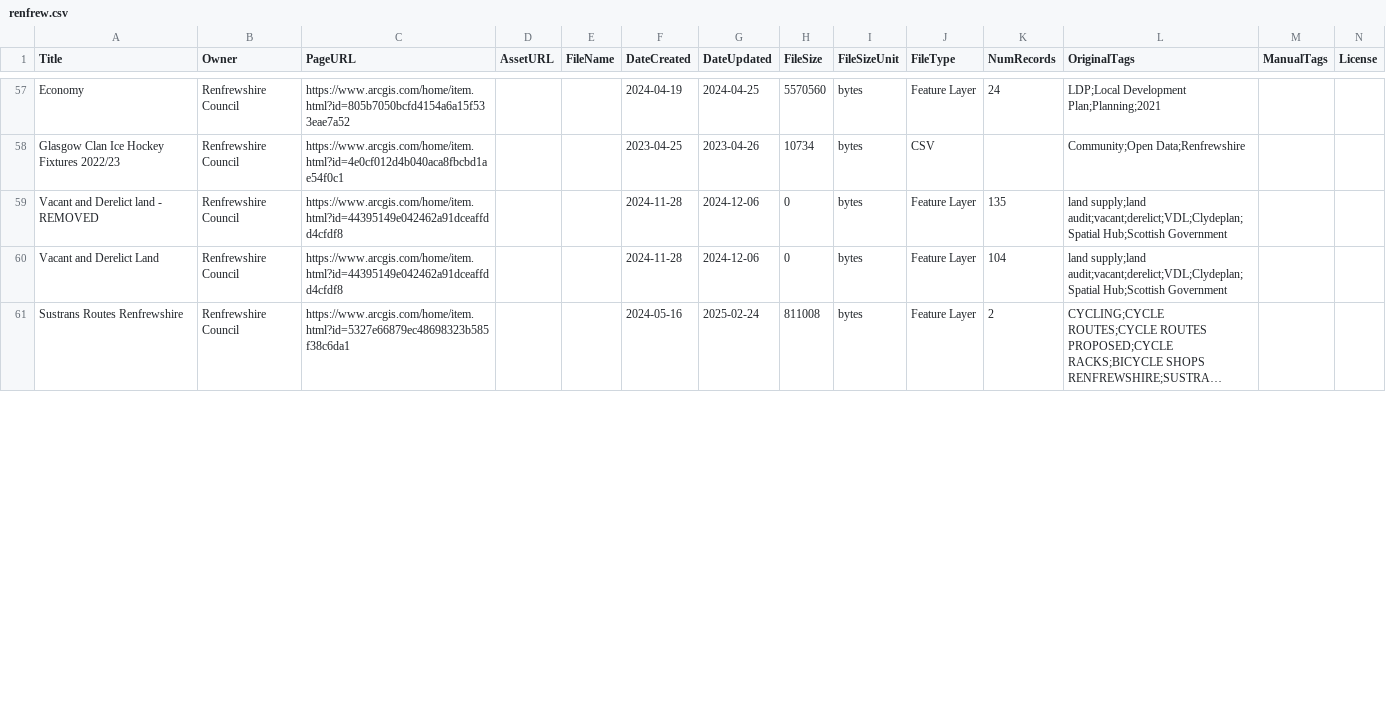
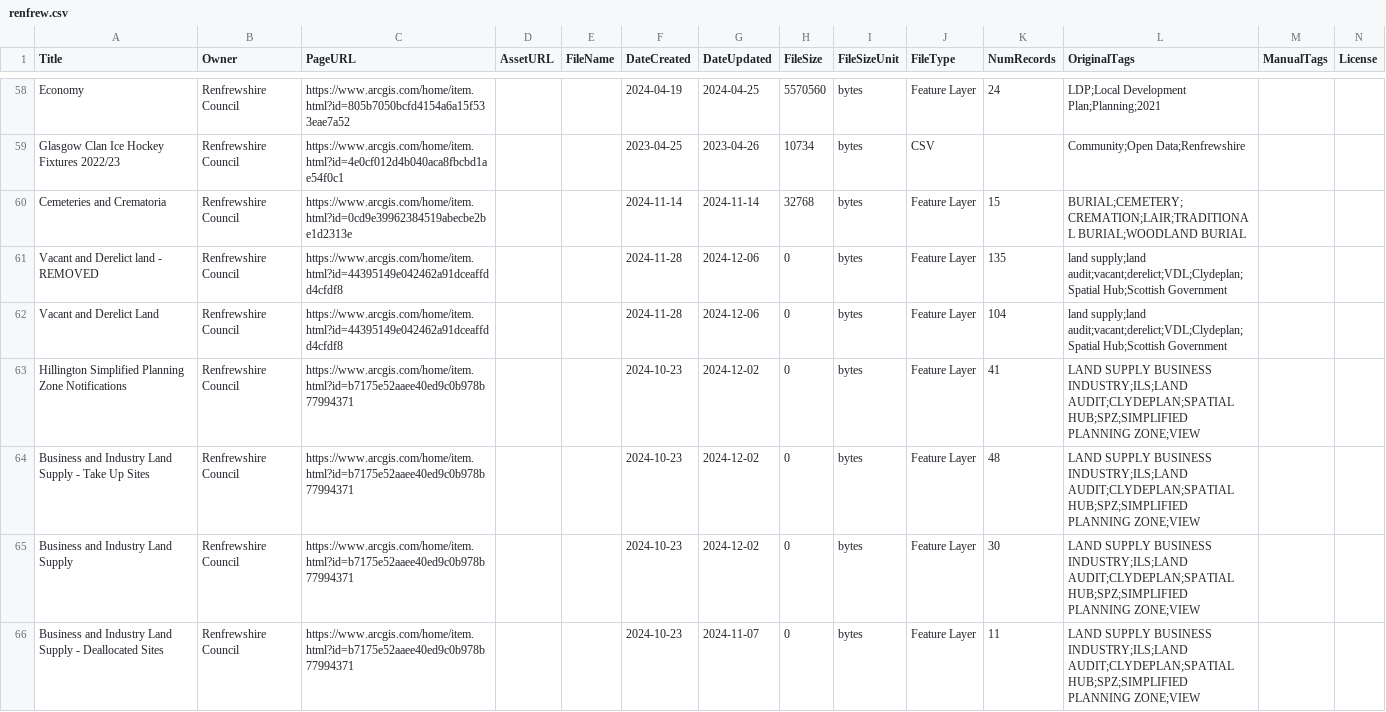
Before and after one commit to OpenDataScotland/the_od_bods, a CSV file: data/arcgis/renfrew.csv, drawn as a sheet; only a part is shown, gaps mark what is left out; the shorter side is filled out with more unchanged rows; long unchanged cells end in …; rows hold the shown columns only; the diff covers the shown part only; the diff names each change by its address in the sheet, - before the commit and + after, or states it on an @@ line.

```diff
--- a/data/arcgis/renfrew.csv
+++ b/data/arcgis/renfrew.csv
+row 60: Cemeteries and Crematoria | Renfrewshire Council | https://www.arcgis.com/home/item.html?id=0cd9e39962384519abecbe2be1d2313e |  |  | 2024-11-14 | 2024-11-14 | 32768 | bytes | Feature Layer | 15 | BURIAL;CEMETERY;CREMATION;LAIR;TRADITIONAL BURIAL;WOODLAND BURIAL
+row 63: Hillington Simplified Planning Zone Notifications | Renfrewshire Council | https://www.arcgis.com/home/item.html?id=b7175e52aaee40ed9c0b978b77994371 |  |  | 2024-10-23 | 2024-12-02 | 0 | bytes | Feature Layer | 41 | LAND SUPPLY BUSINESS INDUSTRY;ILS;LAND AUDIT;CLYDEPLAN;SPATIAL HUB;SPZ;SIMPLIFIED PLANNING ZONE;VIEW
+row 64: Business and Industry Land Supply - Take Up Sites | Renfrewshire Council | https://www.arcgis.com/home/item.html?id=b7175e52aaee40ed9c0b978b77994371 |  |  | 2024-10-23 | 2024-12-02 | 0 | bytes | Feature Layer | 48 | LAND SUPPLY BUSINESS INDUSTRY;ILS;LAND AUDIT;CLYDEPLAN;SPATIAL HUB;SPZ;SIMPLIFIED PLANNING ZONE;VIEW
+row 65: Business and Industry Land Supply | Renfrewshire Council | https://www.arcgis.com/home/item.html?id=b7175e52aaee40ed9c0b978b77994371 |  |  | 2024-10-23 | 2024-12-02 | 0 | bytes | Feature Layer | 30 | LAND SUPPLY BUSINESS INDUSTRY;ILS;LAND AUDIT;CLYDEPLAN;SPATIAL HUB;SPZ;SIMPLIFIED PLANNING ZONE;VIEW
+row 66: Business and Industry Land Supply - Deallocated Sites | Renfrewshire Council | https://www.arcgis.com/home/item.html?id=b7175e52aaee40ed9c0b978b77994371 |  |  | 2024-10-23 | 2024-11-07 | 0 | bytes | Feature Layer | 11 | LAND SUPPLY BUSINESS INDUSTRY;ILS;LAND AUDIT;CLYDEPLAN;SPATIAL HUB;SPZ;SIMPLIFIED PLANNING ZONE;VIEW
```
Also changed, not shown: 4 added rows and 2 removed rows elsewhere in this file, data/USMART/Cycling Scotland.csv, data/ckan/Angus Council.csv, 12 other files.
